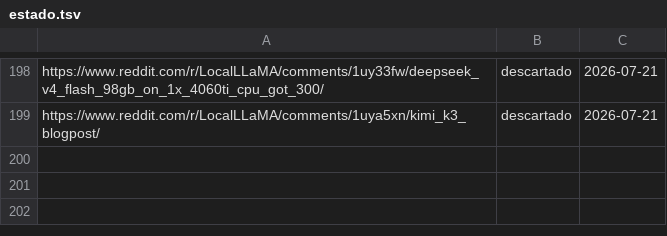
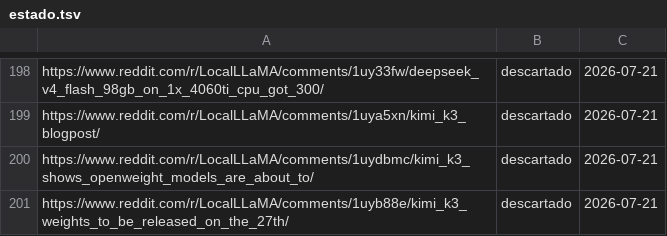
Before and after one commit to proyectotestbuk/radar-ia, a TSV file: docs/estado.tsv, drawn as a sheet; only a part is shown, gaps mark what is left out; the diff names each change by its address in the sheet, - before the commit and + after, or states it on an @@ line.

Commit message:
estado: 2026-07-21 10:37

```diff
--- a/docs/estado.tsv
+++ b/docs/estado.tsv
+row 200: https://www.reddit.com/r/LocalLLaMA/comments/1uydbmc/kimi_k3_shows_openweight_models_are_about_to/ | descartado | 2026-07-21
+row 201: https://www.reddit.com/r/LocalLLaMA/comments/1uyb88e/kimi_k3_weights_to_be_released_on_the_27th/ | descartado | 2026-07-21
```
